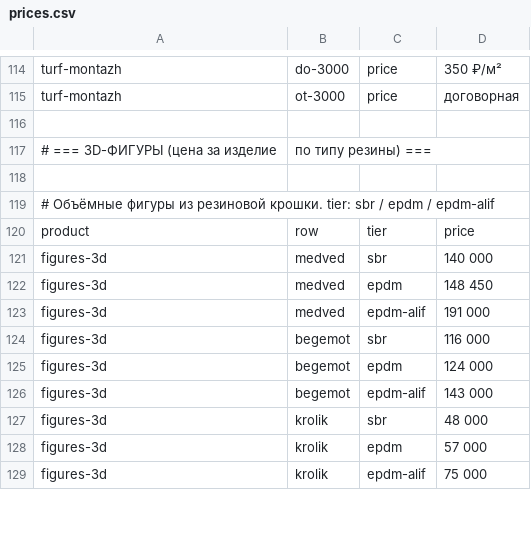
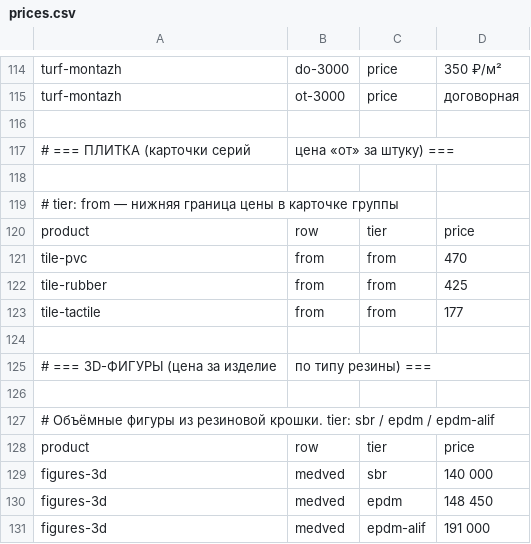
Before and after one commit to videojam46-beep/azbuka46-assets, a CSV file: loader/prices.csv, drawn as a sheet; only a part is shown, gaps mark what is left out; the shorter side is filled out with more unchanged rows.

```diff
--- a/loader/prices.csv
+++ b/loader/prices.csv
@@ -116,2 +116,10 @@ turf-montazh,ot-3000,price,договорная
 
+# === ПЛИТКА (карточки серий, цена «от» за штуку) ===
+
+# tier: from — нижняя граница цены в карточке группы
+product,row,tier,price
+tile-pvc,from,from,470
+tile-rubber,from,from,425
+tile-tactile,from,from,177
+
 # === 3D-ФИГУРЫ (цена за изделие, по типу резины) ===
```
Also changed, not shown: 1 other file.
